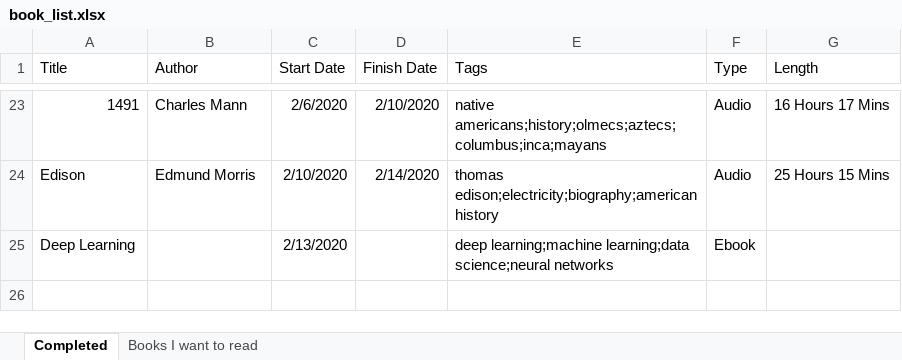
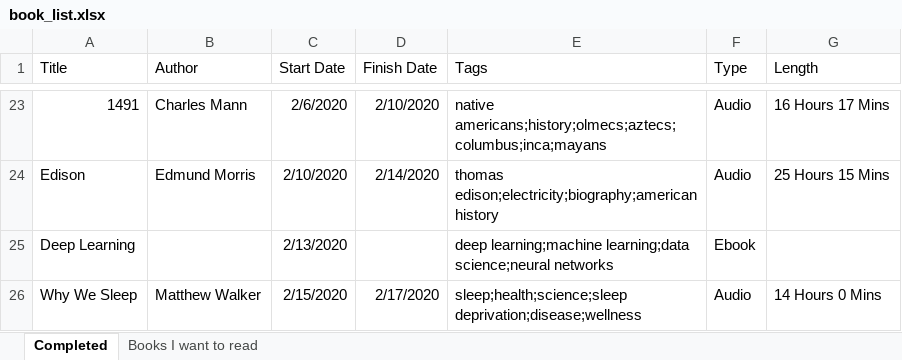
Before and after one commit to zachfloro/reading_list, an Excel workbook: book_list.xlsx, sheet Completed, drawn as a sheet; only a part is shown, gaps mark what is left out; values as stored, in another font and other column widths than the file's, no borders; the diff names each change by its address in the sheet, - before the commit and + after, or states it on an @@ line.

Commit message:
added why we sleep

```diff
--- a/book_list.xlsx (sheet Completed)
+++ b/book_list.xlsx (sheet Completed)
+row 26: Why We Sleep | Matthew Walker | 2/15/2020 | 2/17/2020 | sleep;health;science;sleep deprivation;disease;wellness | Audio | 14 Hours 0 Mins
```
